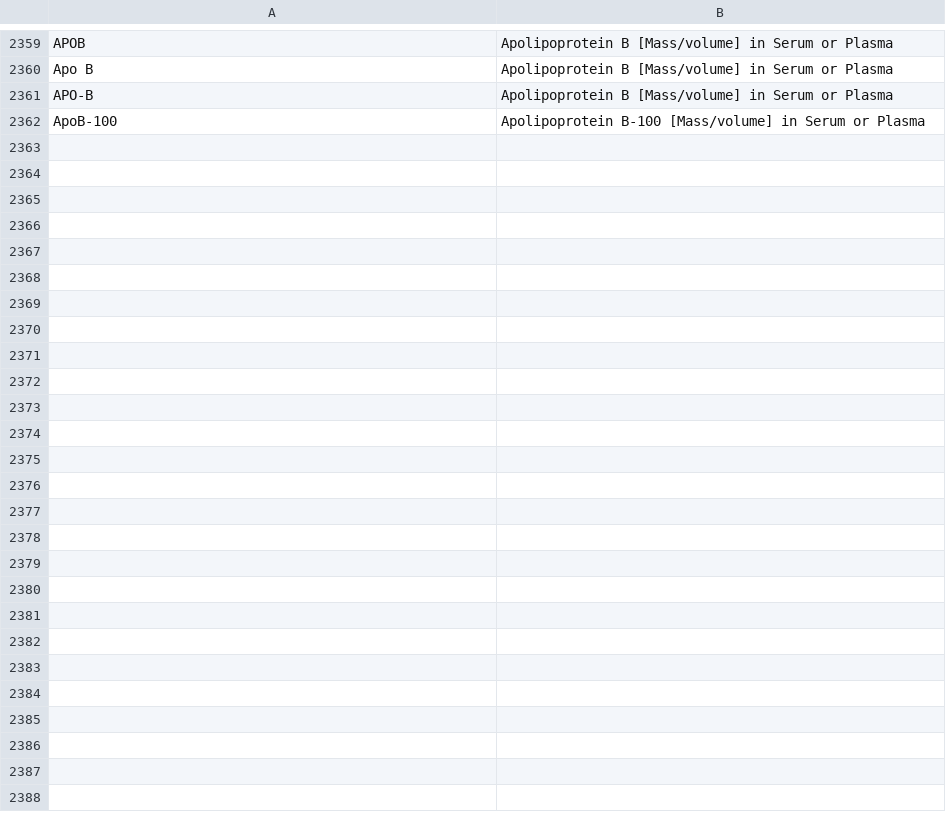
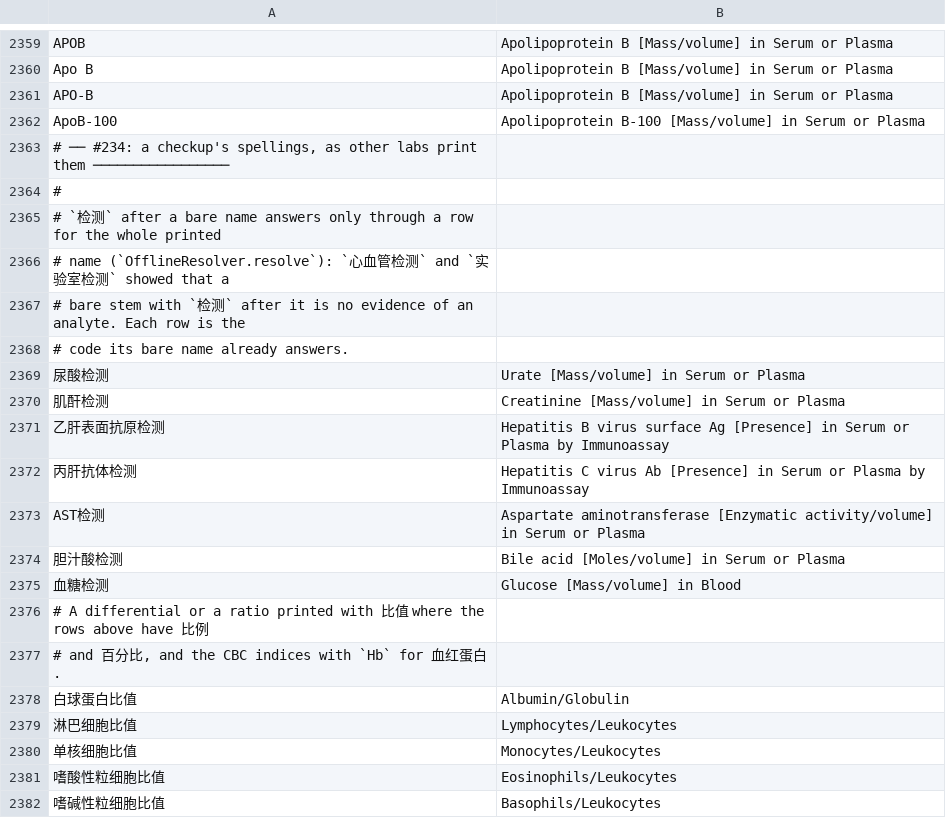
Before and after one commit to thetahealth/mirobody, a TSV file: mirobody/res/loinc/resolver_overrides.tsv, drawn as a sheet; only a part is shown, gaps mark what is left out; the diff covers the shown part only.

```diff
--- a/mirobody/res/loinc/resolver_overrides.tsv
+++ b/mirobody/res/loinc/resolver_overrides.tsv
@@ -2362 +2362,21 @@ APO-B	Apolipoprotein B [Mass/volume] in Serum or Plasma
 ApoB-100	Apolipoprotein B-100 [Mass/volume] in Serum or Plasma
+# ── #234: a checkup's spellings, as other labs print them ─────────────────
+#
+# `检测` after a bare name answers only through a row for the whole printed
+# name (`OfflineResolver.resolve`): `心血管检测` and `实验室检测` showed that a
+# bare stem with `检测` after it is no evidence of an analyte. Each row is the
+# code its bare name already answers.
+尿酸检测	Urate [Mass/volume] in Serum or Plasma
+肌酐检测	Creatinine [Mass/volume] in Serum or Plasma
+乙肝表面抗原检测	Hepatitis B virus surface Ag [Presence] in Serum or Plasma by Immunoassay
+丙肝抗体检测	Hepatitis C virus Ab [Presence] in Serum or Plasma by Immunoassay
+AST检测	Aspartate aminotransferase [Enzymatic activity/volume] in Serum or Plasma
+胆汁酸检测	Bile acid [Moles/volume] in Serum or Plasma
+血糖检测	Glucose [Mass/volume] in Blood
+# A differential or a ratio printed with 比值 where the rows above have 比例
+# and 百分比, and the CBC indices with `Hb` for 血红蛋白.
+白球蛋白比值	Albumin/Globulin
+淋巴细胞比值	Lymphocytes/Leukocytes
+单核细胞比值	Monocytes/Leukocytes
+嗜酸性粒细胞比值	Eosinophils/Leukocytes
+嗜碱性粒细胞比值	Basophils/Leukocytes
```
Also changed, not shown: 24 added rows elsewhere in this file, mirobody/res/loinc/panel_terms.tsv, 10 other files.
